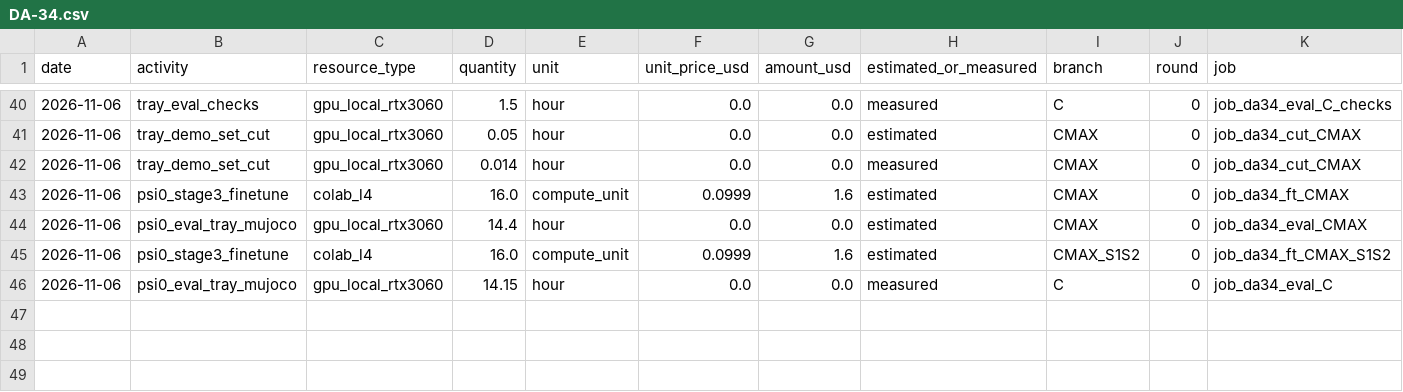
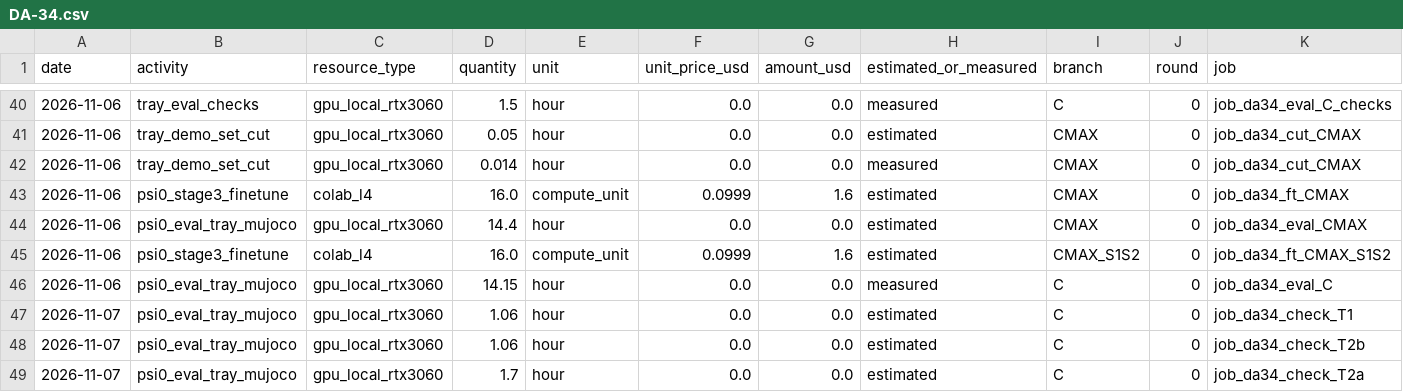
Before and after one commit to hiwe0305/denso-challenge, a CSV file: docs/g0/ledger/DA-34.csv, drawn as a sheet; only a part is shown, gaps mark what is left out; rows hold the shown columns only; the diff names each change by its address in the sheet, - before the commit and + after, or states it on an @@ line.

```diff
--- a/docs/g0/ledger/DA-34.csv
+++ b/docs/g0/ledger/DA-34.csv
+row 47: 2026-11-07 | psi0_eval_tray_mujoco | gpu_local_rtx3060 | 1.06 | hour | 0.0 | 0.0 | estimated | C | 0 | job_da34_check_T1
+row 48: 2026-11-07 | psi0_eval_tray_mujoco | gpu_local_rtx3060 | 1.06 | hour | 0.0 | 0.0 | estimated | C | 0 | job_da34_check_T2b
+row 49: 2026-11-07 | psi0_eval_tray_mujoco | gpu_local_rtx3060 | 1.7 | hour | 0.0 | 0.0 | estimated | C | 0 | job_da34_check_T2a
```
Also changed, not shown: 2 other files.
